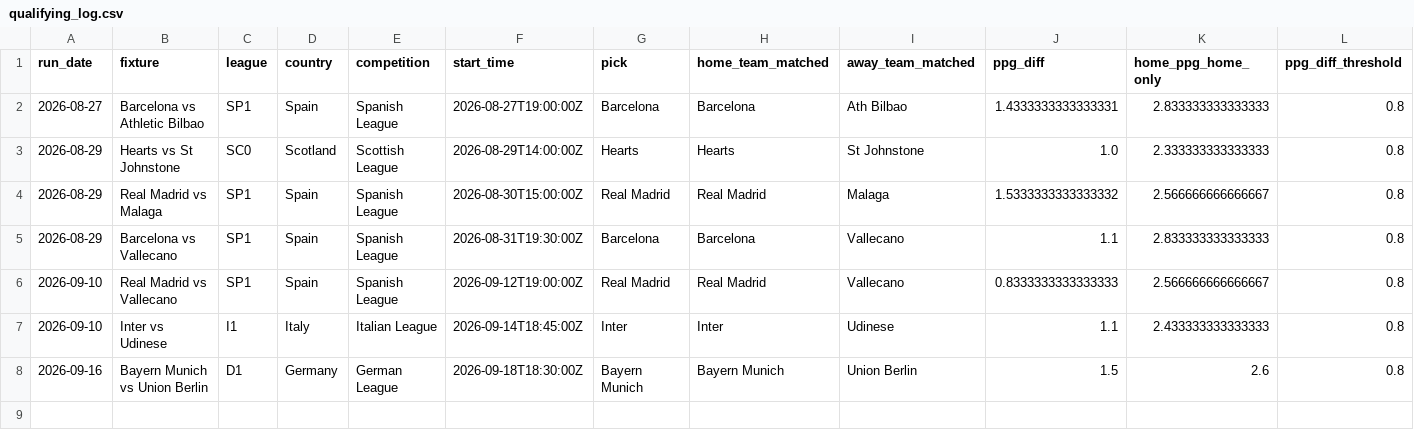
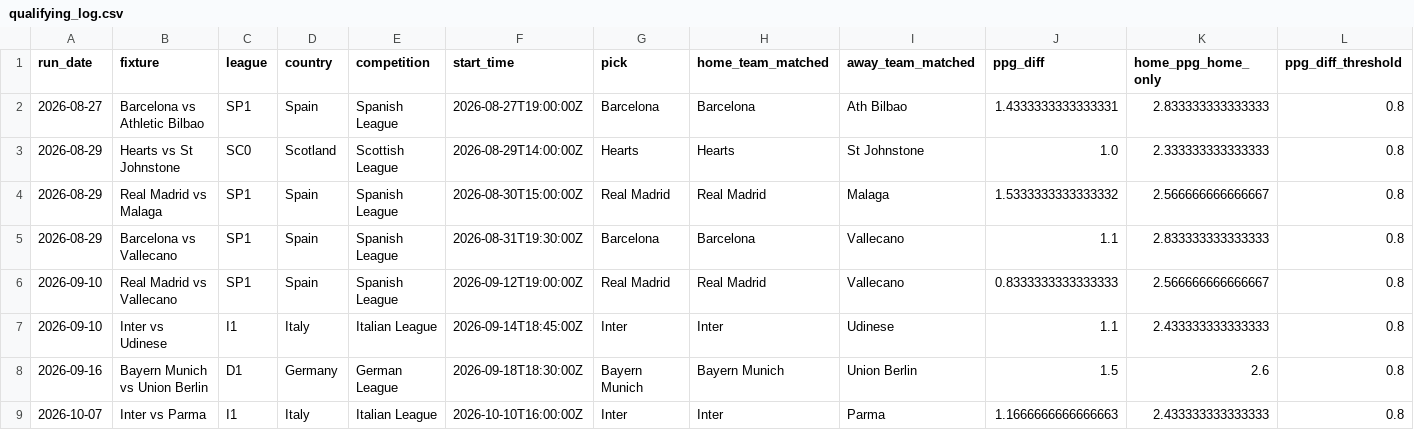
Before and after one commit to quantarram/quant-regime-research, a CSV file: notebooks/football_betting/output/qualifying_log.csv, drawn as a sheet; only a part is shown; rows hold the shown columns only; the diff names each change by its address in the sheet, - before the commit and + after, or states it on an @@ line.

```diff
--- a/notebooks/football_betting/output/qualifying_log.csv
+++ b/notebooks/football_betting/output/qualifying_log.csv
+row 9: 2026-10-07 | Inter vs Parma | I1 | Italy | Italian League | 2026-10-10T16:00:00Z | Inter | Inter | Parma | 1.1666666666666663 | 2.433333333333333 | 0.8
```
Also changed, not shown: notebooks/gold_predictions.csv, notebooks/ibkr_paper_ledger.csv, 9 other files.
